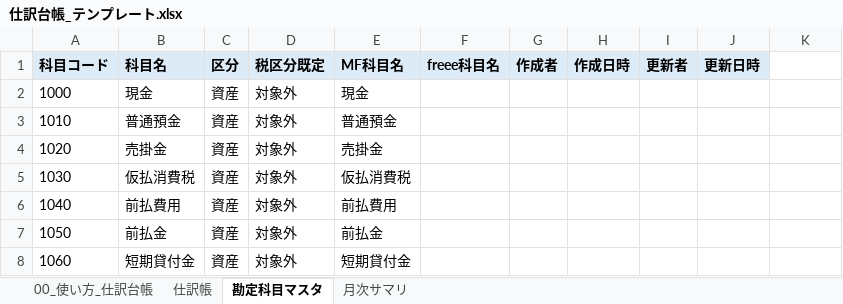
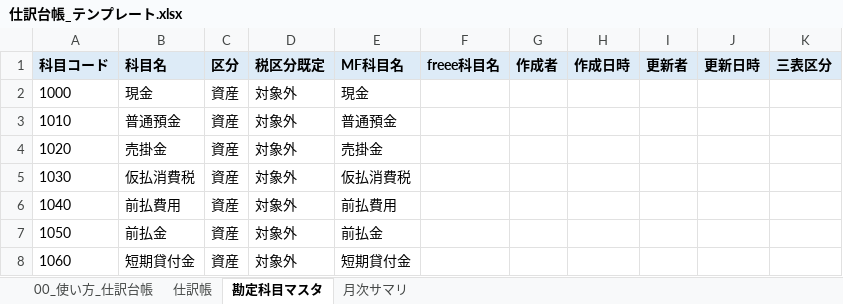
Before and after one commit to ai-osi-uri/ai-osi-uri-public, an Excel workbook: plugins/osi-finance/assets/templates/仕訳台帳_テンプレート.xlsx, sheet 勘定科目マスタ, drawn as a sheet; only a part is shown; values as stored, in another font and other column widths than the file's, no borders; the diff names each change by its address in the sheet, - before the commit and + after, or states it on an @@ line.

```diff
--- a/plugins/osi-finance/assets/templates/仕訳台帳_テンプレート.xlsx (sheet 勘定科目マスタ)
+++ b/plugins/osi-finance/assets/templates/仕訳台帳_テンプレート.xlsx (sheet 勘定科目マスタ)
-K1: (empty)
+K1: 三表区分
-K1 fill: none
+K1 fill: #DDEBF7
```
Also changed, not shown: plugins/osi-finance/assets/templates/共通マスタ_テンプレート.xlsx, plugins/osi-finance/assets/templates/支払管理台帳_テンプレート.xlsx, 4 other files.
